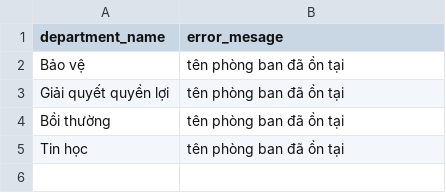
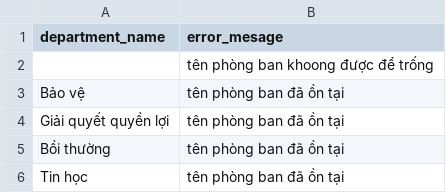
Before and after one commit to loanmy2305-collab/rw_100, a CSV file: csv/output_error_department.csv, drawn as a sheet; the diff names each change by its address in the sheet, - before the commit and + after, or states it on an @@ line.

```diff
--- a/csv/output_error_department.csv
+++ b/csv/output_error_department.csv
+row 2:  | tên phòng ban khoong được để trống
```
Also changed, not shown: 18 other files.
